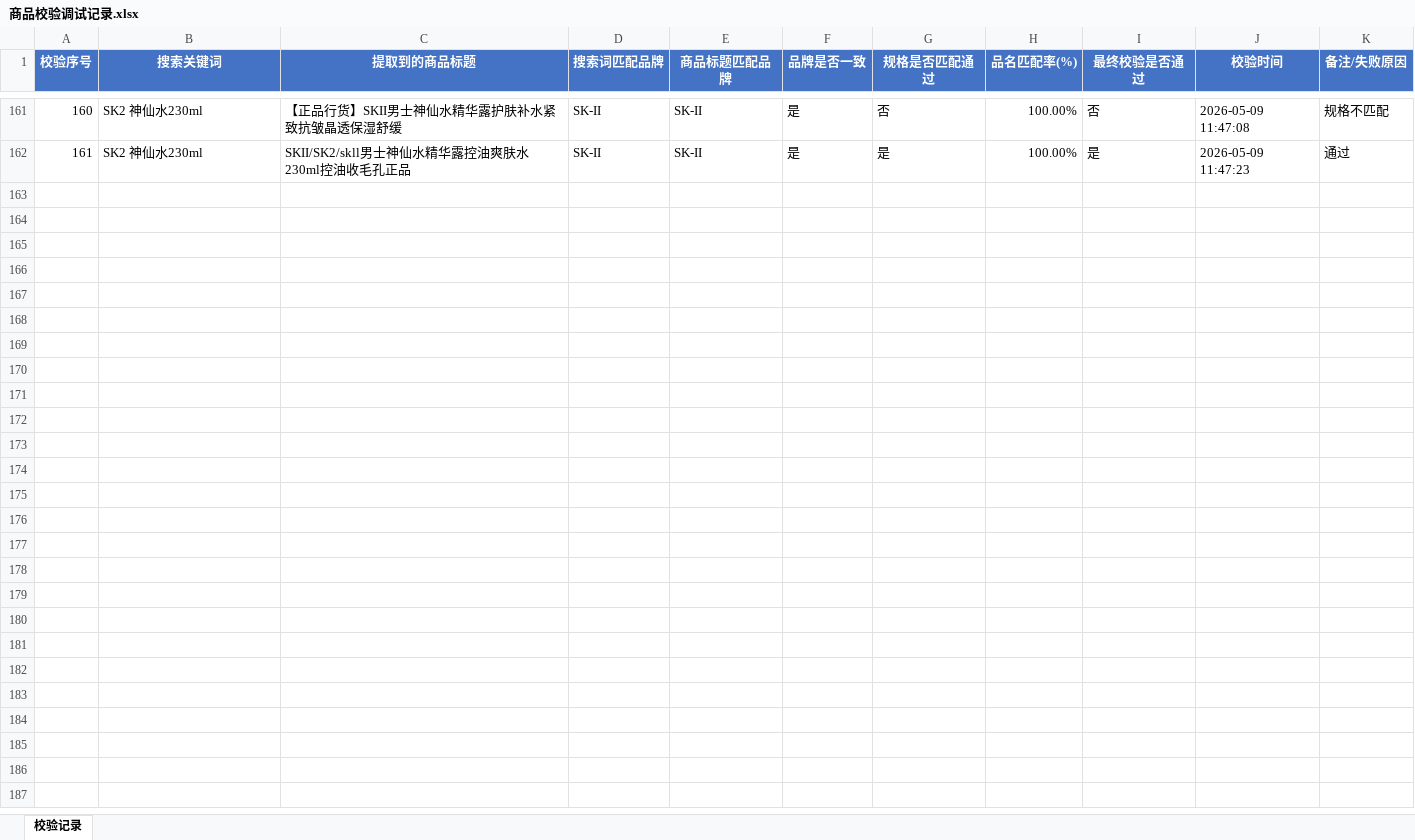
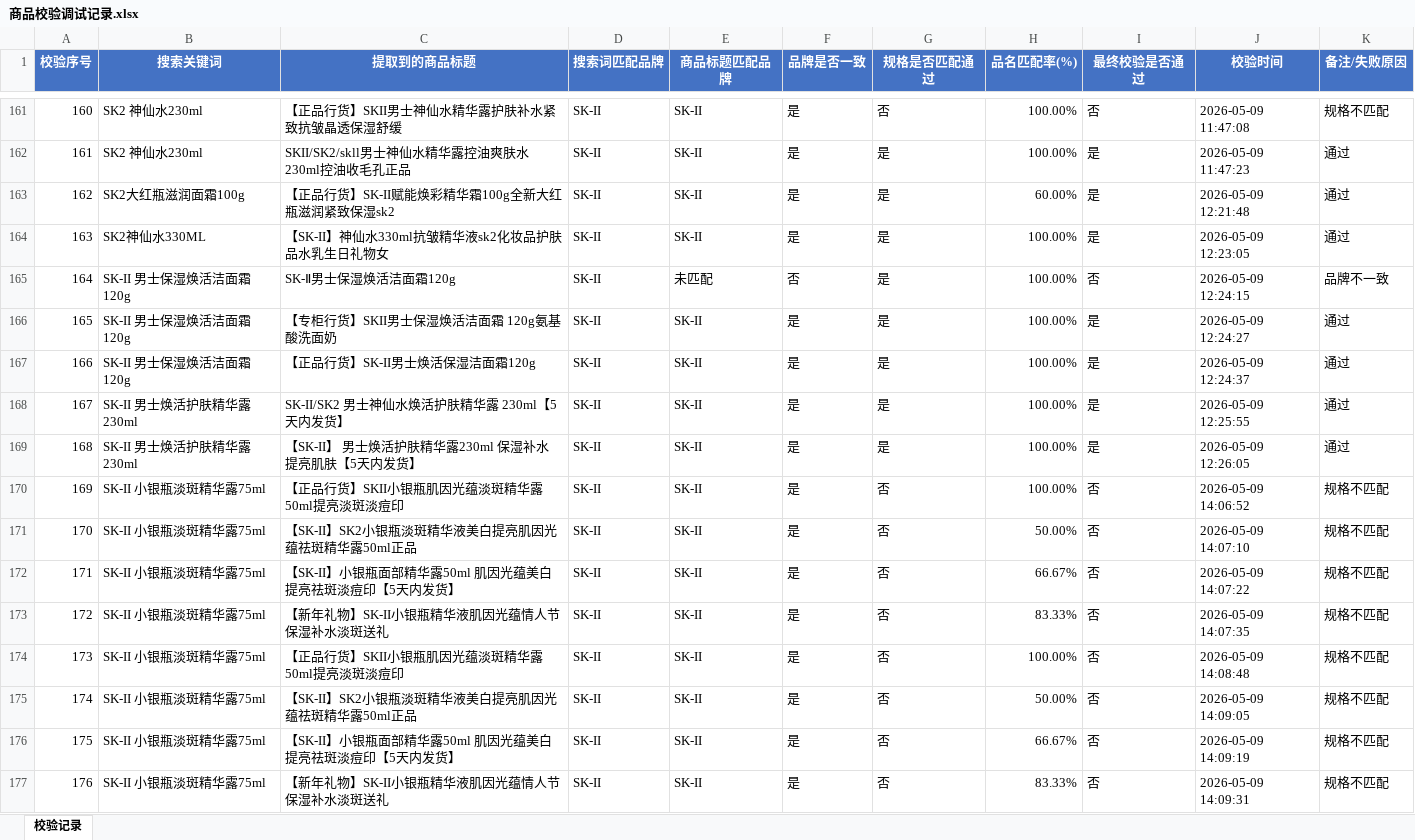
Before and after one commit to vampireli1900-dev/auto_product_collect, an Excel workbook: 商品校验调试记录.xlsx, sheet 校验记录, drawn as a sheet; only a part is shown, gaps mark what is left out; values as stored, in another font and other column widths than the file's, no borders; the diff names each change by its address in the sheet, - before the commit and + after, or states it on an @@ line.

```diff
--- a/商品校验调试记录.xlsx (sheet 校验记录)
+++ b/商品校验调试记录.xlsx (sheet 校验记录)
+row 163: 162 | SK2大红瓶滋润面霜100g | 【正品行货】SK-II赋能焕彩精华霜100g全新大红瓶滋润紧致保湿sk2 | SK-II | SK-II | 是 | 是 | 60.00% | 是 | 2026-05-09 12:21:48 | 通过
+row 164: 163 | SK2神仙水330ML | 【SK-II】神仙水330ml抗皱精华液sk2化妆品护肤品水乳生日礼物女 | SK-II | SK-II | 是 | 是 | 100.00% | 是 | 2026-05-09 12:23:05 | 通过
+row 165: 164 | SK-II 男士保湿焕活洁面霜120g | SK-Ⅱ男士保湿焕活洁面霜120g | SK-II | 未匹配 | 否 | 是 | 100.00% | 否 | 2026-05-09 12:24:15 | 品牌不一致
+row 166: 165 | SK-II 男士保湿焕活洁面霜120g | 【专柜行货】SKII男士保湿焕活洁面霜 120g氨基酸洗面奶 | SK-II | SK-II | 是 | 是 | 100.00% | 是 | 2026-05-09 12:24:27 | 通过
+row 167: 166 | SK-II 男士保湿焕活洁面霜120g | 【正品行货】SK-II男士焕活保湿洁面霜120g | SK-II | SK-II | 是 | 是 | 100.00% | 是 | 2026-05-09 12:24:37 | 通过
+row 168: 167 | SK-II 男士焕活护肤精华露 230ml | SK-II/SK2 男士神仙水焕活护肤精华露 230ml【5天内发货】 | SK-II | SK-II | 是 | 是 | 100.00% | 是 | 2026-05-09 12:25:55 | 通过
+row 169: 168 | SK-II 男士焕活护肤精华露 230ml | 【SK-II】 男士焕活护肤精华露230ml 保湿补水 提亮肌肤【5天内发货】 | SK-II | SK-II | 是 | 是 | 100.00% | 是 | 2026-05-09 12:26:05 | 通过
+row 170: 169 | SK-II 小银瓶淡斑精华露75ml | 【正品行货】SKII小银瓶肌因光蕴淡斑精华露50ml提亮淡斑淡痘印 | SK-II | SK-II | 是 | 否 | 100.00% | 否 | 2026-05-09 14:06:52 | 规格不匹配
+row 171: 170 | SK-II 小银瓶淡斑精华露75ml | 【SK-II】SK2小银瓶淡斑精华液美白提亮肌因光蕴祛斑精华露50ml正品 | SK-II | SK-II | 是 | 否 | 50.00% | 否 | 2026-05-09 14:07:10 | 规格不匹配
+row 172: 171 | SK-II 小银瓶淡斑精华露75ml | 【SK-II】小银瓶面部精华露50ml 肌因光蕴美白提亮祛斑淡痘印【5天内发货】 | SK-II | SK-II | 是 | 否 | 66.67% | 否 | 2026-05-09 14:07:22 | 规格不匹配
+row 173: 172 | SK-II 小银瓶淡斑精华露75ml | 【新年礼物】SK-II小银瓶精华液肌因光蕴情人节保湿补水淡斑送礼 | SK-II | SK-II | 是 | 否 | 83.33% | 否 | 2026-05-09 14:07:35 | 规格不匹配
+row 174: 173 | SK-II 小银瓶淡斑精华露75ml | 【正品行货】SKII小银瓶肌因光蕴淡斑精华露50ml提亮淡斑淡痘印 | SK-II | SK-II | 是 | 否 | 100.00% | 否 | 2026-05-09 14:08:48 | 规格不匹配
+row 175: 174 | SK-II 小银瓶淡斑精华露75ml | 【SK-II】SK2小银瓶淡斑精华液美白提亮肌因光蕴祛斑精华露50ml正品 | SK-II | SK-II | 是 | 否 | 50.00% | 否 | 2026-05-09 14:09:05 | 规格不匹配
+row 176: 175 | SK-II 小银瓶淡斑精华露75ml | 【SK-II】小银瓶面部精华露50ml 肌因光蕴美白提亮祛斑淡痘印【5天内发货】 | SK-II | SK-II | 是 | 否 | 66.67% | 否 | 2026-05-09 14:09:19 | 规格不匹配
+row 177: 176 | SK-II 小银瓶淡斑精华露75ml | 【新年礼物】SK-II小银瓶精华液肌因光蕴情人节保湿补水淡斑送礼 | SK-II | SK-II | 是 | 否 | 83.33% | 否 | 2026-05-09 14:09:31 | 规格不匹配
```
Also changed, not shown: 商品采集汇总.xlsx, 搜索名单.xlsx, 5 other files.
